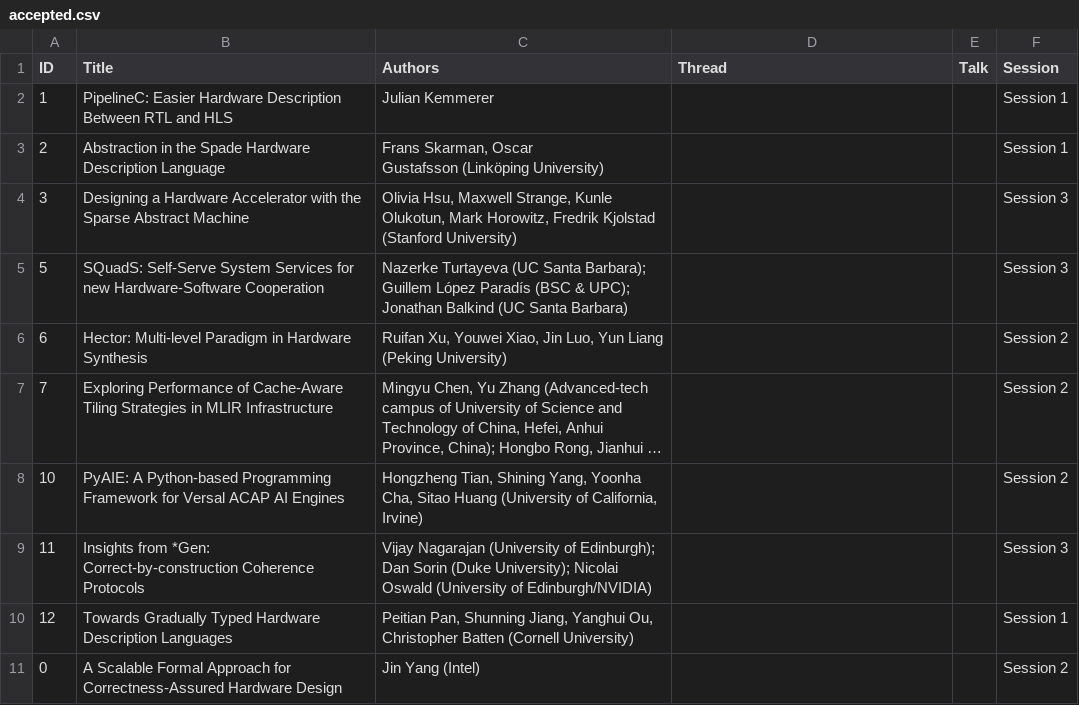
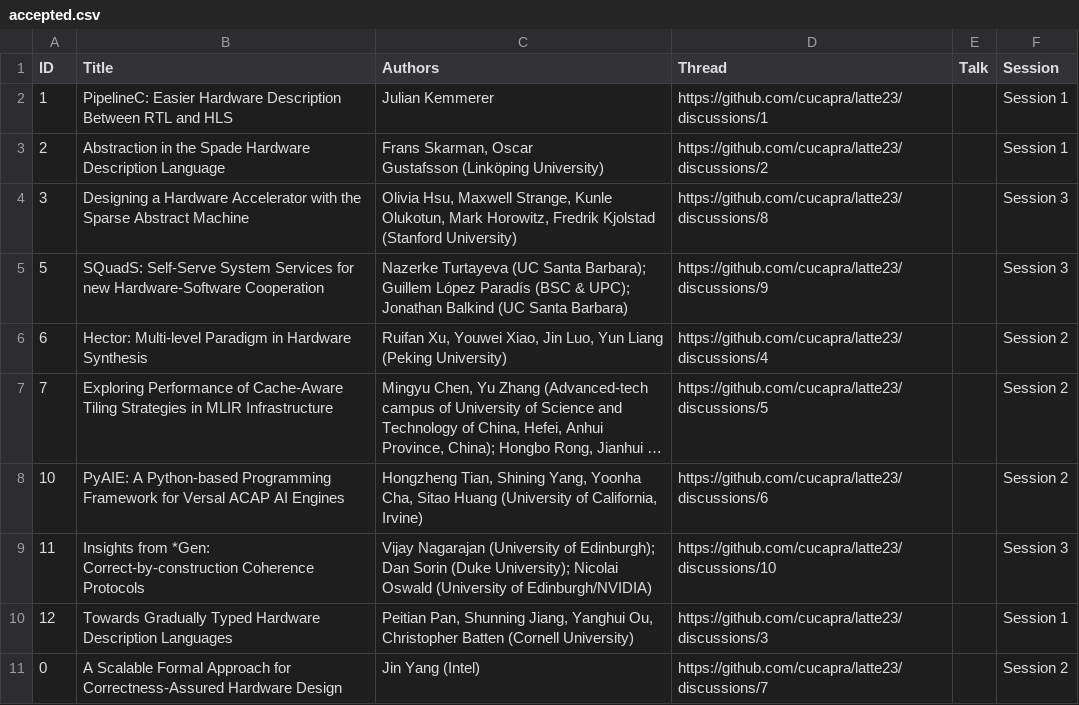
Before and after one commit to cucapra/latte23, a CSV file: web/content/accepted.csv, drawn as a sheet; long unchanged cells end in …; the diff names each change by its address in the sheet, - before the commit and + after, or states it on an @@ line.

Commit message:
add discussion thread links to talks

```diff
--- a/web/content/accepted.csv
+++ b/web/content/accepted.csv
-D2 (Thread): (empty)
+D2 (Thread): https://github.com/cucapra/latte23/discussions/1
-D3 (Thread): (empty)
+D3 (Thread): https://github.com/cucapra/latte23/discussions/2
-D4 (Thread): (empty)
+D4 (Thread): https://github.com/cucapra/latte23/discussions/8
-D5 (Thread): (empty)
+D5 (Thread): https://github.com/cucapra/latte23/discussions/9
-D6 (Thread): (empty)
+D6 (Thread): https://github.com/cucapra/latte23/discussions/4
-D7 (Thread): (empty)
+D7 (Thread): https://github.com/cucapra/latte23/discussions/5
-D8 (Thread): (empty)
+D8 (Thread): https://github.com/cucapra/latte23/discussions/6
-D9 (Thread): (empty)
+D9 (Thread): https://github.com/cucapra/latte23/discussions/10
-D10 (Thread): (empty)
+D10 (Thread): https://github.com/cucapra/latte23/discussions/3
-D11 (Thread): (empty)
+D11 (Thread): https://github.com/cucapra/latte23/discussions/7
```
